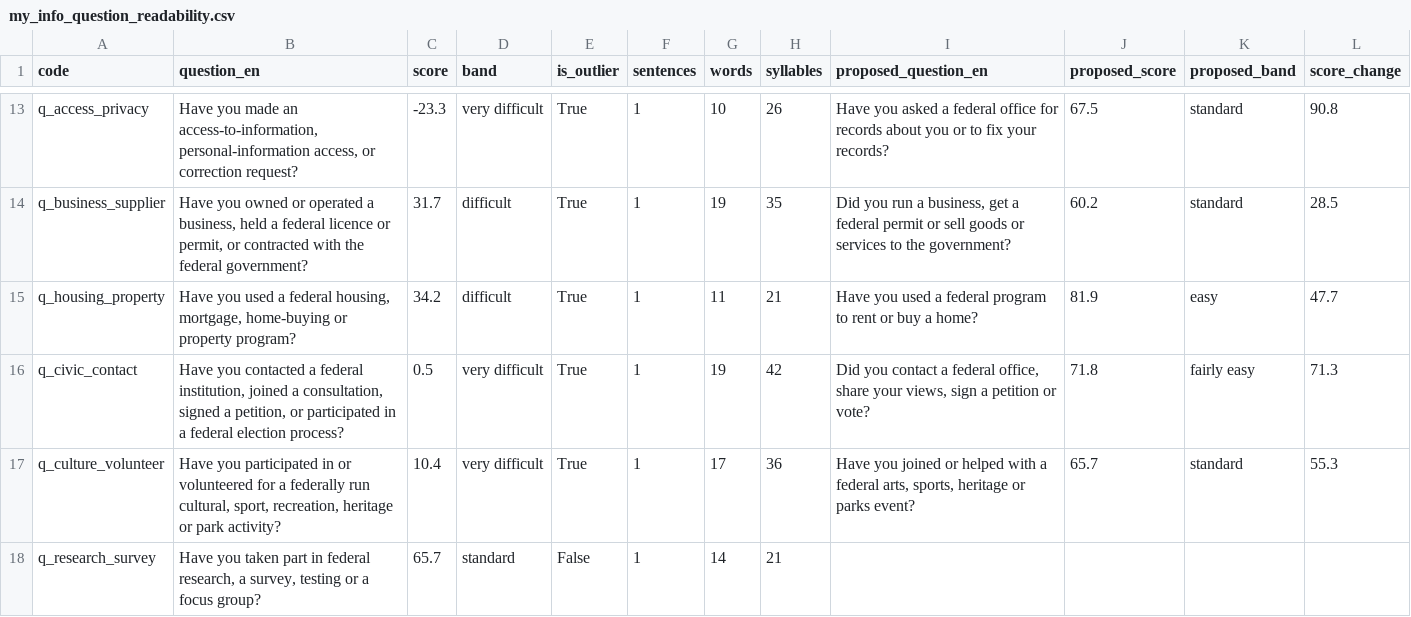
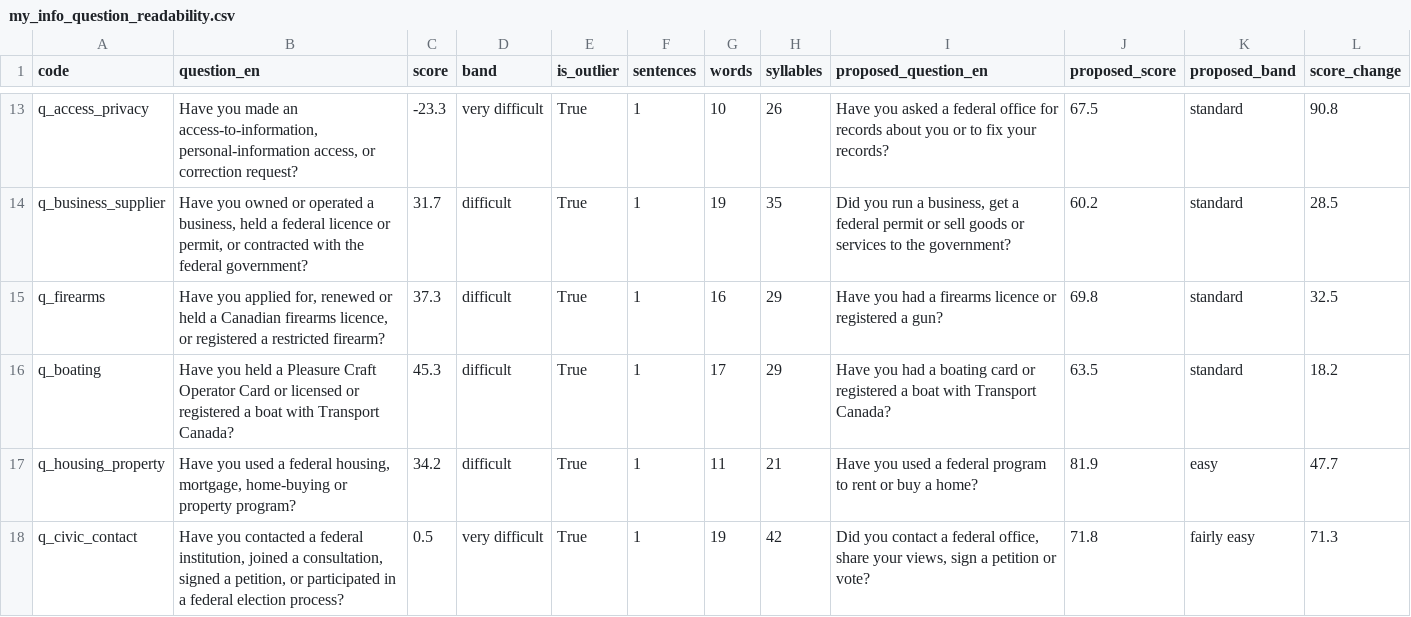
Before and after one commit to PatLittle/pibs, a CSV file: data/derived/my_info/my_info_question_readability.csv, drawn as a sheet; only a part is shown, gaps mark what is left out; the shorter side is filled out with more unchanged rows; the diff names each change by its address in the sheet, - before the commit and + after, or states it on an @@ line.

Commit message:
Add adaptive My Info routes and hosted MCP package

```diff
--- a/data/derived/my_info/my_info_question_readability.csv
+++ b/data/derived/my_info/my_info_question_readability.csv
+row 15: q_firearms | Have you applied for, renewed or held a Canadian firearms licence, or registered a restricted firearm? | 37.3 | difficult | True | 1 | 16 | 29 | Have you had a firearms licence or registered a gun? | 69.8 | standard | 32.5
+row 16: q_boating | Have you held a Pleasure Craft Operator Card or licensed or registered a boat with Transport Canada? | 45.3 | difficult | True | 1 | 17 | 29 | Have you had a boating card or registered a boat with Transport Canada? | 63.5 | standard | 18.2
```
Also changed, not shown: 29 other files.
